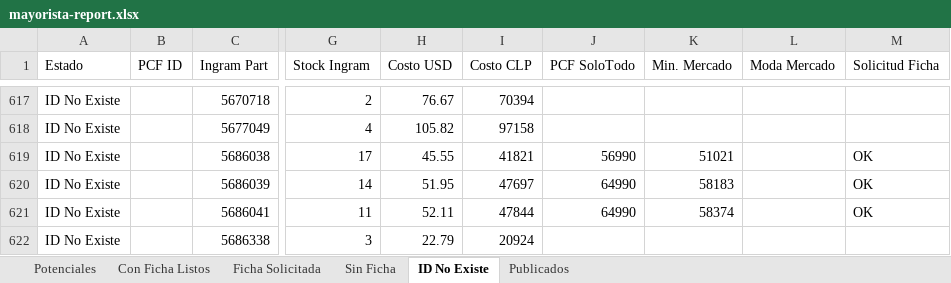
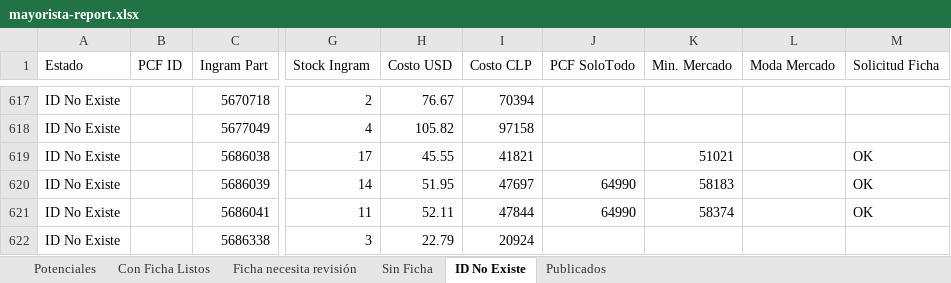
Before and after one commit to aincatoni/pcfactory-monitor-mayoristas, an Excel workbook: mayorista-report.xlsx, sheet ID No Existe, drawn as a sheet; only a part is shown, gaps mark what is left out; values as stored, in another font and other column widths than the file's, no borders; the diff names each change by its address in the sheet, - before the commit and + after, or states it on an @@ line.

```diff
--- a/mayorista-report.xlsx (sheet ID No Existe)
+++ b/mayorista-report.xlsx (sheet ID No Existe)
-sheet tab: Ficha Solicitada
+sheet tab: Ficha necesita revisión
-J619 (PCF SoloTodo): 56990
+J619 (PCF SoloTodo): (empty)
```
Also changed, not shown: sheet Publicados, sheet Potenciales, sheet Con Ficha Listos, sheet Sin Ficha, sheet Ficha necesita revisión, 2 other files.
